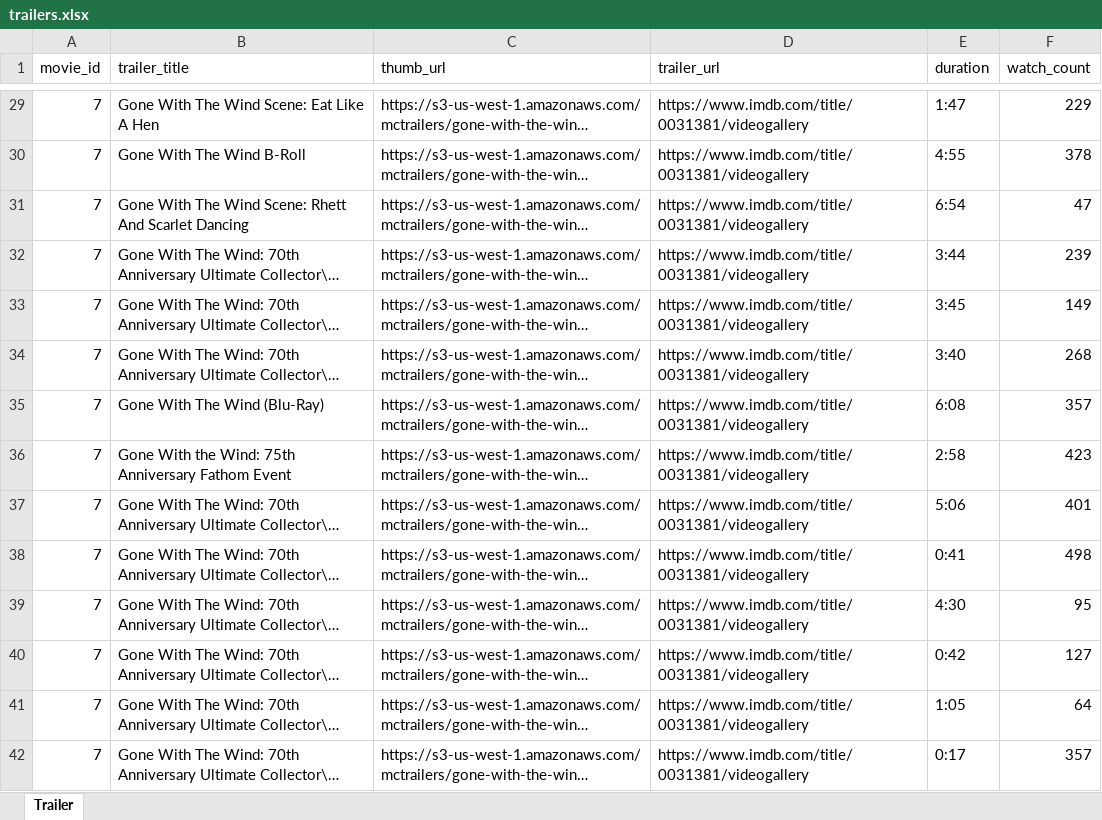
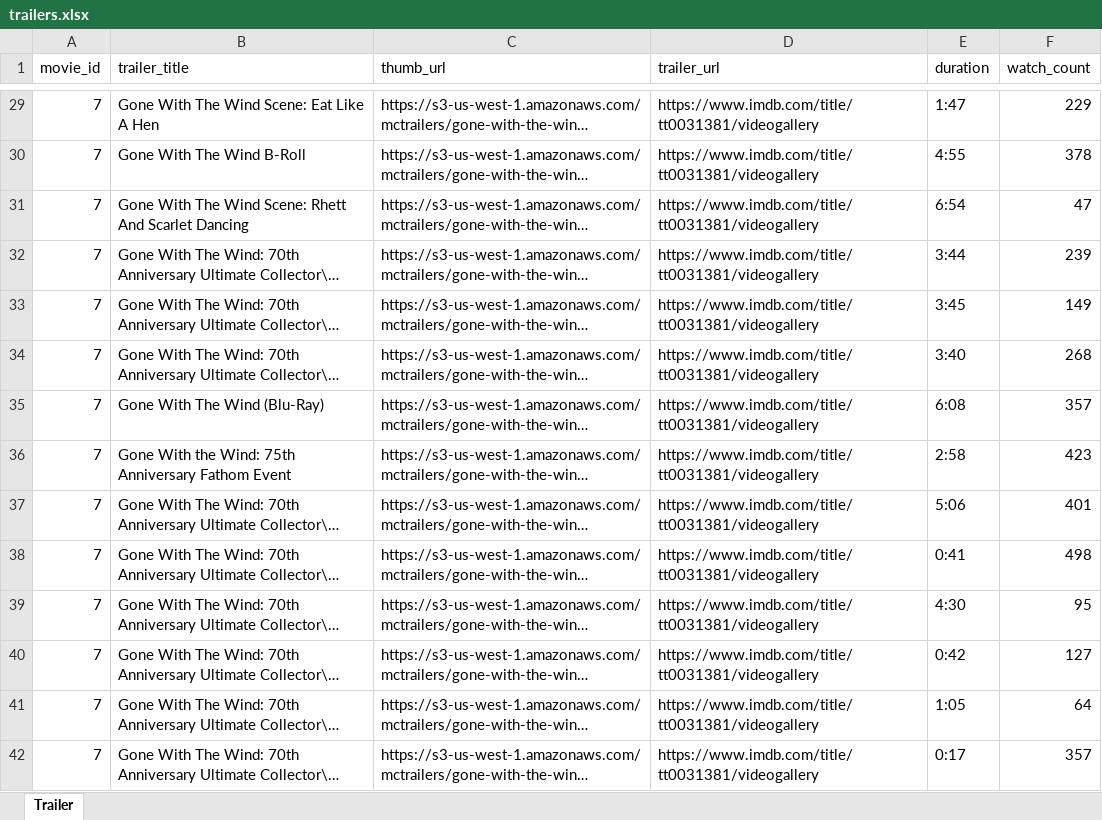
Before and after one commit to hrr36-fec1/bill-morelike-component, an Excel workbook: utils/trailers.xlsx, sheet Trailer, drawn as a sheet; only a part is shown, gaps mark what is left out; long unchanged cells end in …; values as stored, in another font and other column widths than the file's, no borders; the diff covers the shown part only; the diff names each change by its address in the sheet, - before the commit and + after, or states it on an @@ line.

Commit message:
Modified trailer info to include tt in front of imdb_id in trailer_url.  Added sampleData to load by default.

```diff
--- a/utils/trailers.xlsx (sheet Trailer)
+++ b/utils/trailers.xlsx (sheet Trailer)
-D29:D42 (trailer_url): https://www.imdb.com/title/0031381/videogallery
+D29:D42 (trailer_url): https://www.imdb.com/title/tt0031381/videogallery
```
Also changed, not shown: 185 edited cells elsewhere in this sheet, 1 other file.
